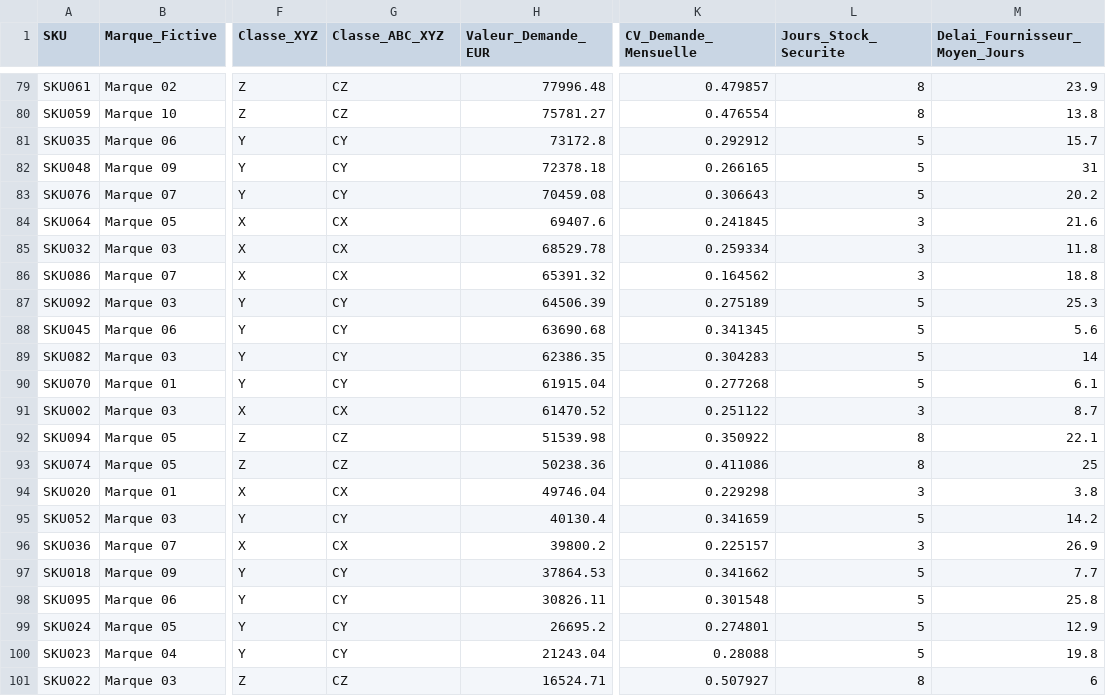
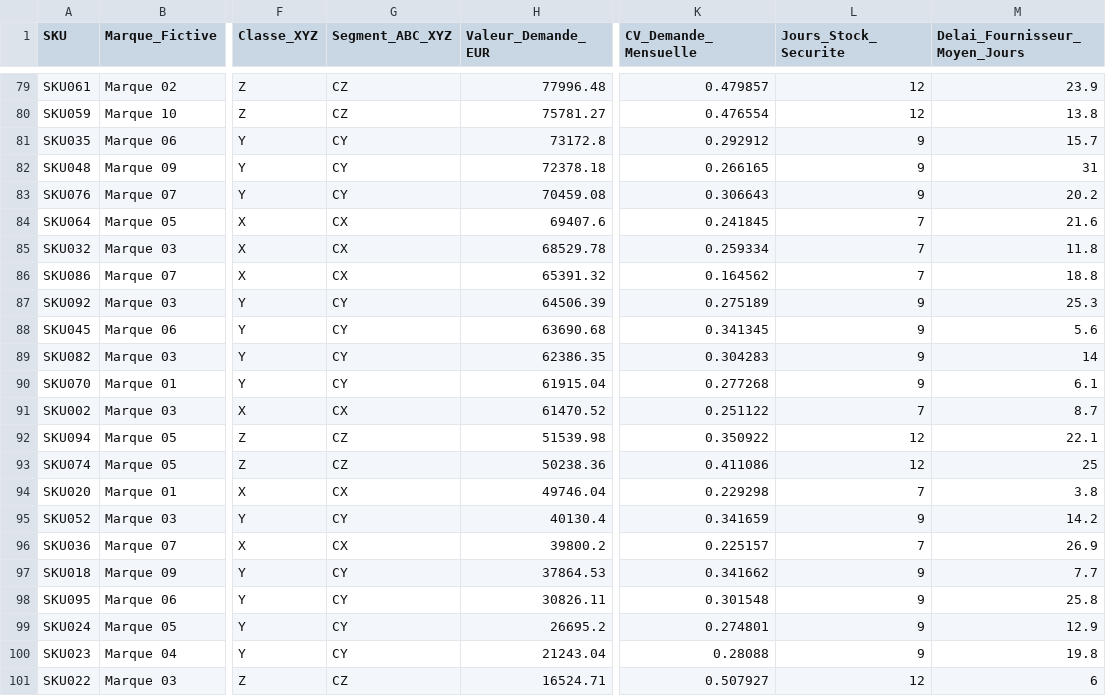
Before and after one commit to nnarou-hash/cosmetics-supply-chain-analytics, a CSV file: outputs/segmentation_abc_xyz.csv, drawn as a sheet; only a part is shown, gaps mark what is left out; the diff covers the shown part only; the diff names each change by its address in the sheet, - before the commit and + after, or states it on an @@ line.

Commit message:
Mettre à jour les résultats de segmentation et de réapprovisionnement ABC/XYZ

```diff
--- a/outputs/segmentation_abc_xyz.csv
+++ b/outputs/segmentation_abc_xyz.csv
-G1: Classe_ABC_XYZ
+G1: Segment_ABC_XYZ
-L79:L80 (Jours_Stock_Securite): 8
+L79:L80 (Jours_Stock_Securite): 12
-L81:L83 (Jours_Stock_Securite): 5
+L81:L83 (Jours_Stock_Securite): 9
-L84:L86 (Jours_Stock_Securite): 3
+L84:L86 (Jours_Stock_Securite): 7
-L87:L90 (Jours_Stock_Securite): 5
+L87:L90 (Jours_Stock_Securite): 9
-L91 (Jours_Stock_Securite): 3
+L91 (Jours_Stock_Securite): 7
-L92:L93 (Jours_Stock_Securite): 8
+L92:L93 (Jours_Stock_Securite): 12
-L94 (Jours_Stock_Securite): 3
+L94 (Jours_Stock_Securite): 7
-L95 (Jours_Stock_Securite): 5
+L95 (Jours_Stock_Securite): 9
-L96 (Jours_Stock_Securite): 3
+L96 (Jours_Stock_Securite): 7
-L97:L100 (Jours_Stock_Securite): 5
+L97:L100 (Jours_Stock_Securite): 9
-L101 (Jours_Stock_Securite): 8
+L101 (Jours_Stock_Securite): 12
```
Also changed, not shown: 27 edited cells elsewhere in this file.
